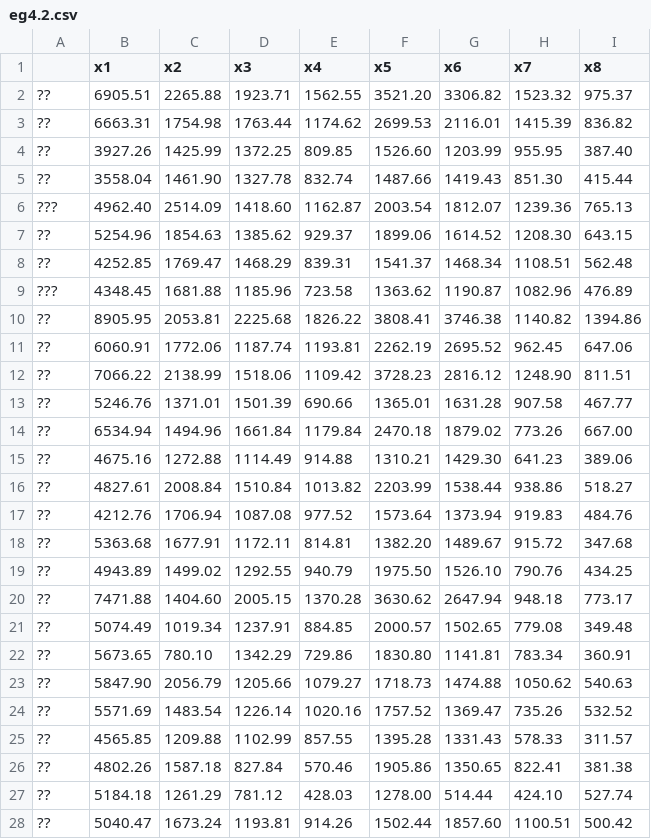
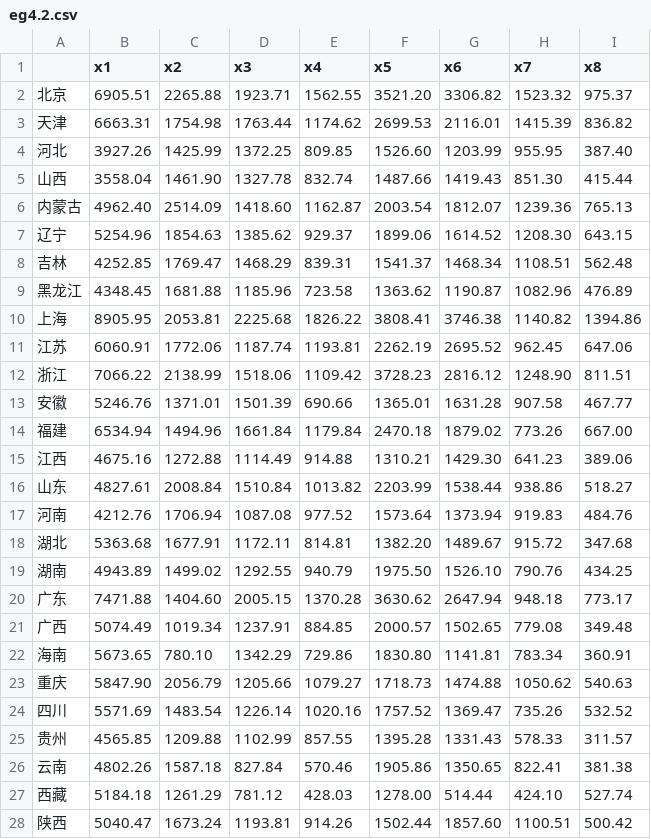
Before and after one commit to wayneyeye/r-multivariate, a CSV file: clustering/eg4.2.csv, drawn as a sheet; only a part is shown; the diff covers the shown part only.

Commit message:
finish clustering

```diff
--- a/clustering/eg4.2.csv
+++ b/clustering/eg4.2.csv
@@ -1,28 +1,28 @@
 ,x1,x2,x3,x4,x5,x6,x7,x8
-??,6905.51,2265.88,1923.71,1562.55,3521.20,3306.82,1523.32,975.37
-??,6663.31,1754.98,1763.44,1174.62,2699.53,2116.01,1415.39,836.82
-??,3927.26,1425.99,1372.25,809.85,1526.60,1203.99,955.95,387.40
-??,3558.04,1461.90,1327.78,832.74,1487.66,1419.43,851.30,415.44
-???,4962.40,2514.09,1418.60,1162.87,2003.54,1812.07,1239.36,765.13
-??,5254.96,1854.63,1385.62,929.37,1899.06,1614.52,1208.30,643.15
-??,4252.85,1769.47,1468.29,839.31,1541.37,1468.34,1108.51,562.48
-???,4348.45,1681.88,1185.96,723.58,1363.62,1190.87,1082.96,476.89
-??,8905.95,2053.81,2225.68,1826.22,3808.41,3746.38,1140.82,1394.86
-??,6060.91,1772.06,1187.74,1193.81,2262.19,2695.52,962.45,647.06
-??,7066.22,2138.99,1518.06,1109.42,3728.23,2816.12,1248.90,811.51
-??,5246.76,1371.01,1501.39,690.66,1365.01,1631.28,907.58,467.77
-??,6534.94,1494.96,1661.84,1179.84,2470.18,1879.02,773.26,667.00
-??,4675.16,1272.88,1114.49,914.88,1310.21,1429.30,641.23,389.06
-??,4827.61,2008.84,1510.84,1013.82,2203.99,1538.44,938.86,518.27
-??,4212.76,1706.94,1087.08,977.52,1573.64,1373.94,919.83,484.76
-??,5363.68,1677.91,1172.11,814.81,1382.20,1489.67,915.72,347.68
-??,4943.89,1499.02,1292.55,940.79,1975.50,1526.10,790.76,434.25
-??,7471.88,1404.60,2005.15,1370.28,3630.62,2647.94,948.18,773.17
-??,5074.49,1019.34,1237.91,884.85,2000.57,1502.65,779.08,349.48
-??,5673.65,780.10,1342.29,729.86,1830.80,1141.81,783.34,360.91
-??,5847.90,2056.79,1205.66,1079.27,1718.73,1474.88,1050.62,540.63
-??,5571.69,1483.54,1226.14,1020.16,1757.52,1369.47,735.26,532.52
-??,4565.85,1209.88,1102.99,857.55,1395.28,1331.43,578.33,311.57
-??,4802.26,1587.18,827.84,570.46,1905.86,1350.65,822.41,381.38
-??,5184.18,1261.29,781.12,428.03,1278.00,514.44,424.10,527.74
-??,5040.47,1673.24,1193.81,914.26,1502.44,1857.60,1100.51,500.42
+北京,6905.51,2265.88,1923.71,1562.55,3521.20,3306.82,1523.32,975.37
+天津,6663.31,1754.98,1763.44,1174.62,2699.53,2116.01,1415.39,836.82
+河北,3927.26,1425.99,1372.25,809.85,1526.60,1203.99,955.95,387.40
+山西,3558.04,1461.90,1327.78,832.74,1487.66,1419.43,851.30,415.44
+内蒙古,4962.40,2514.09,1418.60,1162.87,2003.54,1812.07,1239.36,765.13
+辽宁,5254.96,1854.63,1385.62,929.37,1899.06,1614.52,1208.30,643.15
+吉林,4252.85,1769.47,1468.29,839.31,1541.37,1468.34,1108.51,562.48
+黑龙江,4348.45,1681.88,1185.96,723.58,1363.62,1190.87,1082.96,476.89
+上海,8905.95,2053.81,2225.68,1826.22,3808.41,3746.38,1140.82,1394.86
+江苏,6060.91,1772.06,1187.74,1193.81,2262.19,2695.52,962.45,647.06
+浙江,7066.22,2138.99,1518.06,1109.42,3728.23,2816.12,1248.90,811.51
+安徽,5246.76,1371.01,1501.39,690.66,1365.01,1631.28,907.58,467.77
+福建,6534.94,1494.96,1661.84,1179.84,2470.18,1879.02,773.26,667.00
+江西,4675.16,1272.88,1114.49,914.88,1310.21,1429.30,641.23,389.06
+山东,4827.61,2008.84,1510.84,1013.82,2203.99,1538.44,938.86,518.27
+河南,4212.76,1706.94,1087.08,977.52,1573.64,1373.94,919.83,484.76
+湖北,5363.68,1677.91,1172.11,814.81,1382.20,1489.67,915.72,347.68
+湖南,4943.89,1499.02,1292.55,940.79,1975.50,1526.10,790.76,434.25
+广东,7471.88,1404.60,2005.15,1370.28,3630.62,2647.94,948.18,773.17
+广西,5074.49,1019.34,1237.91,884.85,2000.57,1502.65,779.08,349.48
+海南,5673.65,780.10,1342.29,729.86,1830.80,1141.81,783.34,360.91
+重庆,5847.90,2056.79,1205.66,1079.27,1718.73,1474.88,1050.62,540.63
+四川,5571.69,1483.54,1226.14,1020.16,1757.52,1369.47,735.26,532.52
+贵州,4565.85,1209.88,1102.99,857.55,1395.28,1331.43,578.33,311.57
+云南,4802.26,1587.18,827.84,570.46,1905.86,1350.65,822.41,381.38
+西藏,5184.18,1261.29,781.12,428.03,1278.00,514.44,424.10,527.74
+陕西,5040.47,1673.24,1193.81,914.26,1502.44,1857.60,1100.51,500.42
```
Also changed, not shown: 4 edited cells elsewhere in this file, 2 other files.
